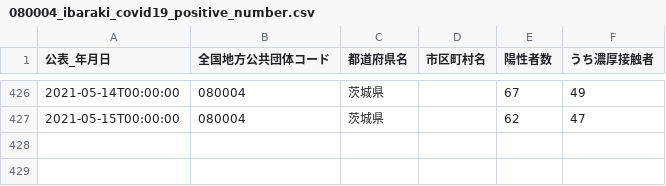
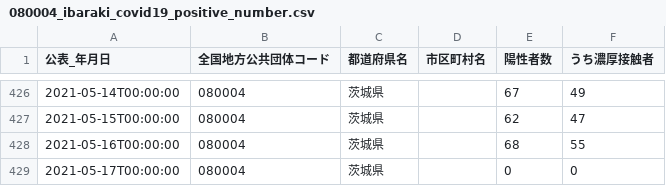
Before and after one commit to a01sa01to/my-website, a CSV file: opendata/data/covid19_ibaraki/080004_ibaraki_covid19_positive_number.csv, drawn as a sheet; only a part is shown, gaps mark what is left out; the diff names each change by its address in the sheet, - before the commit and + after, or states it on an @@ line.

```diff
--- a/opendata/data/covid19_ibaraki/080004_ibaraki_covid19_positive_number.csv
+++ b/opendata/data/covid19_ibaraki/080004_ibaraki_covid19_positive_number.csv
+row 428: 2021-05-16T00:00:00 | 080004 | 茨城県 |  | 68 | 55
+row 429: 2021-05-17T00:00:00 | 080004 | 茨城県 |  | 0 | 0
```
Also changed, not shown: 34 other files.
